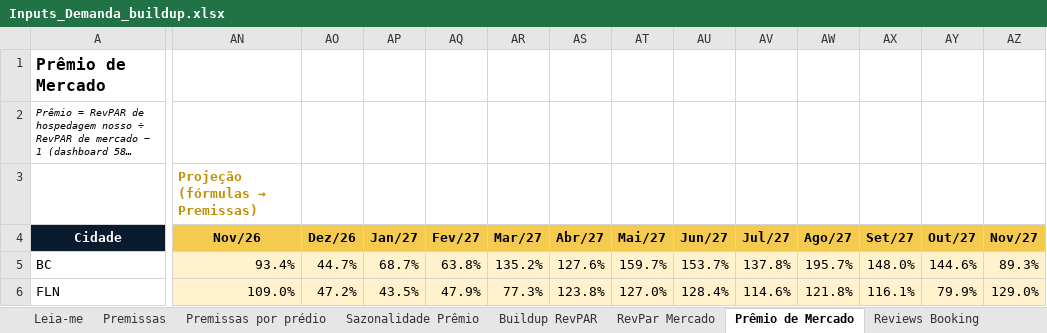
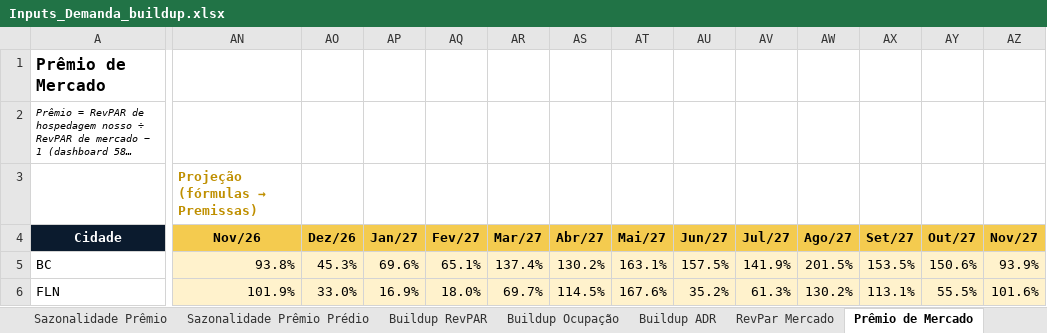
Before and after one commit to luizmazetto/Pricing-viva, an Excel workbook: analises/2026-11_buildup_demanda/Inputs_Demanda_buildup.xlsx, sheet Prêmio de Mercado, drawn as a sheet; only a part is shown, gaps mark what is left out; long unchanged cells end in …; values as stored, in another font and other column widths than the file's, no borders; the diff covers the shown part only; the diff names each change by its address in the sheet, - before the commit and + after, or states it on an @@ line.

```diff
--- a/analises/2026-11_buildup_demanda/Inputs_Demanda_buildup.xlsx (sheet Prêmio de Mercado)
+++ b/analises/2026-11_buildup_demanda/Inputs_Demanda_buildup.xlsx (sheet Prêmio de Mercado)
+sheet tab: Sazonalidade Prêmio Prédio
+sheet tab: Buildup Ocupação
+sheet tab: Buildup ADR
-AN5 (Nov/26): 93.4%
+AN5 (Nov/26): 93.8%
-AO5 (Dez/26): 44.7%
+AO5 (Dez/26): 45.3%
-AP5 (Jan/27): 68.7%
+AP5 (Jan/27): 69.6%
-AQ5 (Fev/27): 63.8%
+AQ5 (Fev/27): 65.1%
-AR5 (Mar/27): 135.2%
+AR5 (Mar/27): 137.4%
-AS5 (Abr/27): 127.6%
+AS5 (Abr/27): 130.2%
-AT5 (Mai/27): 159.7%
+AT5 (Mai/27): 163.1%
-AU5 (Jun/27): 153.7%
+AU5 (Jun/27): 157.5%
-AV5 (Jul/27): 137.8%
+AV5 (Jul/27): 141.9%
-AW5 (Ago/27): 195.7%
+AW5 (Ago/27): 201.5%
-AX5 (Set/27): 148.0%
+AX5 (Set/27): 153.5%
-AY5 (Out/27): 144.6%
+AY5 (Out/27): 150.6%
-AZ5 (Nov/27): 89.3%
+AZ5 (Nov/27): 93.9%
-AN6 (Nov/26): 109.0%
+AN6 (Nov/26): 101.9%
-AO6 (Dez/26): 47.2%
+AO6 (Dez/26): 33.0%
-AP6 (Jan/27): 43.5%
+AP6 (Jan/27): 16.9%
-AQ6 (Fev/27): 47.9%
+AQ6 (Fev/27): 18.0%
-AR6 (Mar/27): 77.3%
+AR6 (Mar/27): 69.7%
-AS6 (Abr/27): 123.8%
+AS6 (Abr/27): 114.5%
-AT6 (Mai/27): 127.0%
+AT6 (Mai/27): 167.6%
-AU6 (Jun/27): 128.4%
+AU6 (Jun/27): 35.2%
-AV6 (Jul/27): 114.6%
+AV6 (Jul/27): 61.3%
-AW6 (Ago/27): 121.8%
+AW6 (Ago/27): 130.2%
-AX6 (Set/27): 116.1%
+AX6 (Set/27): 113.1%
-AY6 (Out/27): 79.9%
+AY6 (Out/27): 55.5%
-AZ6 (Nov/27): 129.0%
+AZ6 (Nov/27): 101.6%
```
Also changed, not shown: 3 added rows, 3 removed rows and 933 edited cells elsewhere in this sheet, sheet Reviews Booking, sheet Reviews Airbnb, sheet ADR Acomodação, sheet Ocupação (Disponível), sheet Buildup RevPAR, sheet Aux Soma Notas Booking, 3 more sheets, other sheet tabs, formulas that keep their value, 3 other files.
